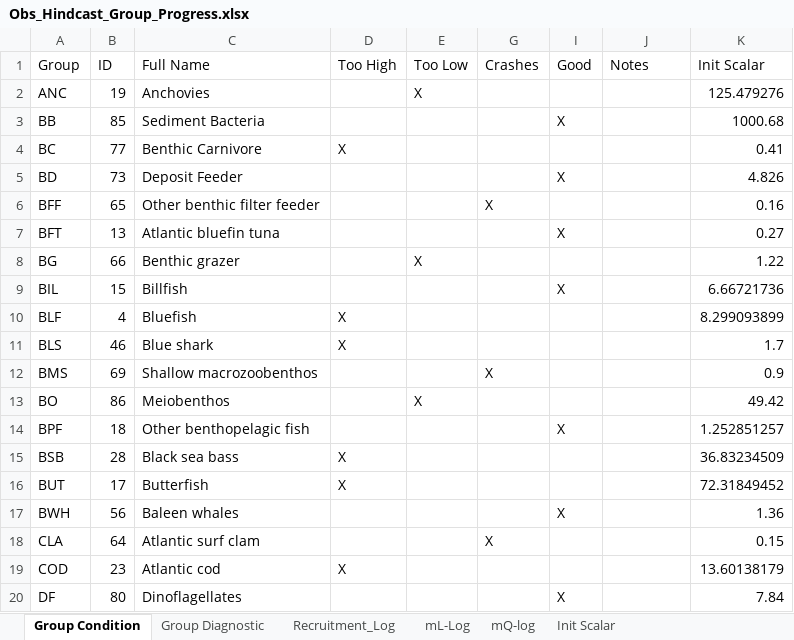
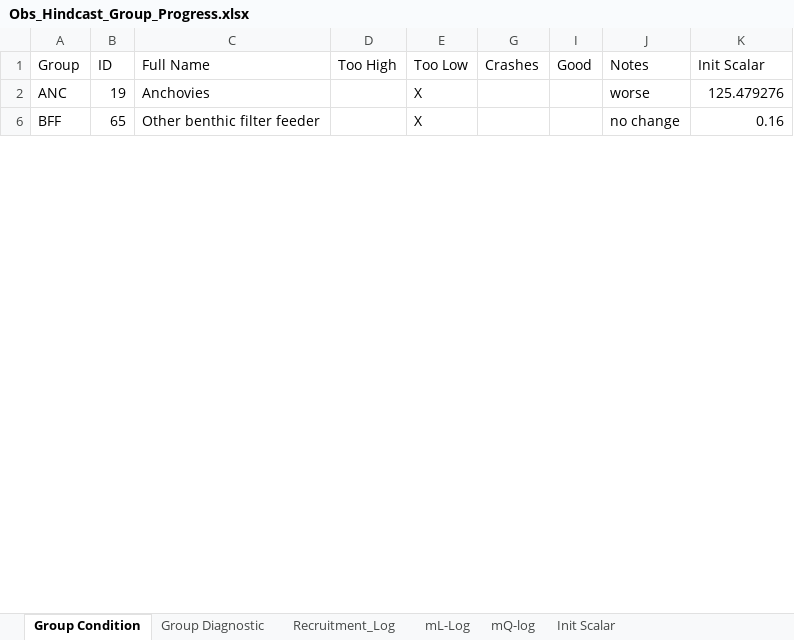
Before and after one commit to NEFSC/READ-EDAB-neusAtlantis, an Excel workbook: diagnostics/Obs_Hindcast_Group_Progress.xlsx, sheet Group Condition, drawn as a sheet; only a part is shown; values as stored, in another font and other column widths than the file's, no borders; the diff covers the shown part only; the diff names each change by its address in the sheet, - before the commit and + after, or states it on an @@ line.

```diff
--- a/diagnostics/Obs_Hindcast_Group_Progress.xlsx (sheet Group Condition)
+++ b/diagnostics/Obs_Hindcast_Group_Progress.xlsx (sheet Group Condition)
-J2 (Notes): (empty)
+J2 (Notes): worse
-row 3: BB | 85 | Sediment Bacteria |  |  |  | X |  | 1000.68
-row 4: BC | 77 | Benthic Carnivore | X |  |  |  |  | 0.41
-row 5: BD | 73 | Deposit Feeder |  |  |  | X |  | 4.826
-E6 (Too Low): (empty)
+E6 (Too Low): X
-G6 (Crashes): X
+G6 (Crashes): (empty)
-J6 (Notes): (empty)
+J6 (Notes): no change
@@ row 7 hidden: BFT | 13 | Atlantic bluefin tuna |  |  |  | X |  | 0.27 @@
-row 8: BG | 66 | Benthic grazer |  | X |  |  |  | 1.22
@@ row 9 hidden: BIL | 15 | Billfish |  |  |  | X |  | 6.66721736 @@
-row 10: BLF | 4 | Bluefish | X |  |  |  |  | 8.299093899
-row 11: BLS | 46 | Blue shark | X |  |  |  |  | 1.7
-row 12: BMS | 69 | Shallow macrozoobenthos |  |  | X |  |  | 0.9
-row 13: BO | 86 | Meiobenthos |  | X |  |  |  | 49.42
-row 14: BPF | 18 | Other benthopelagic fish |  |  |  | X |  | 1.252851257
-row 15: BSB | 28 | Black sea bass | X |  |  |  |  | 36.83234509
-row 16: BUT | 17 | Butterfish | X |  |  |  |  | 72.31849452
@@ row 17 hidden: BWH | 56 | Baleen whales |  |  |  | X |  | 1.36 @@
-row 18: CLA | 64 | Atlantic surf clam |  |  | X |  |  | 0.15
-row 19: COD | 23 | Atlantic cod | X |  |  |  |  | 13.60138179
-row 20: DF | 80 | Dinoflagellates |  |  |  | X |  | 7.84
```
Also changed, not shown: 49 removed rows, 13 hidden or unhidden rows and 5 edited cells elsewhere in this sheet, sheet Group Diagnostic, sheet mL-Log, sheet Recruitment_Log, sheet mQ-log, hidden cells, 2 other files.
